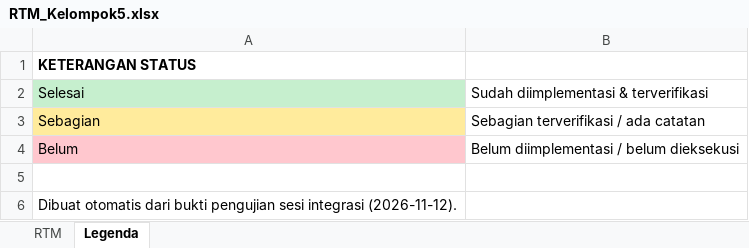
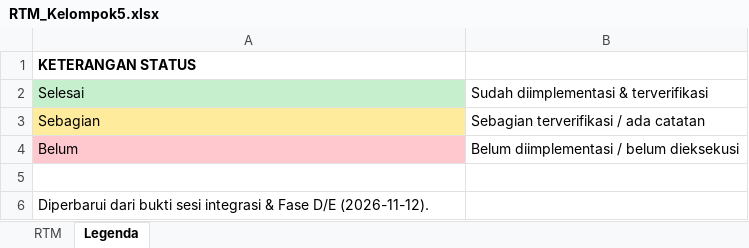
Before and after one commit to DinaKSari/Group_5_PBL, an Excel workbook: Documents/QA/RTM_Kelompok5.xlsx, sheet Legenda, drawn as a sheet; values as stored, in another font and other column widths than the file's, no borders; the diff names each change by its address in the sheet, - before the commit and + after, or states it on an @@ line.

```diff
--- a/Documents/QA/RTM_Kelompok5.xlsx (sheet Legenda)
+++ b/Documents/QA/RTM_Kelompok5.xlsx (sheet Legenda)
-A6: Dibuat otomatis dari bukti pengujian sesi integrasi (2026-11-12).
+A6: Diperbarui dari bukti sesi integrasi & Fase D/E (2026-11-12).
```
Also changed, not shown: sheet RTM, 5 other files.
